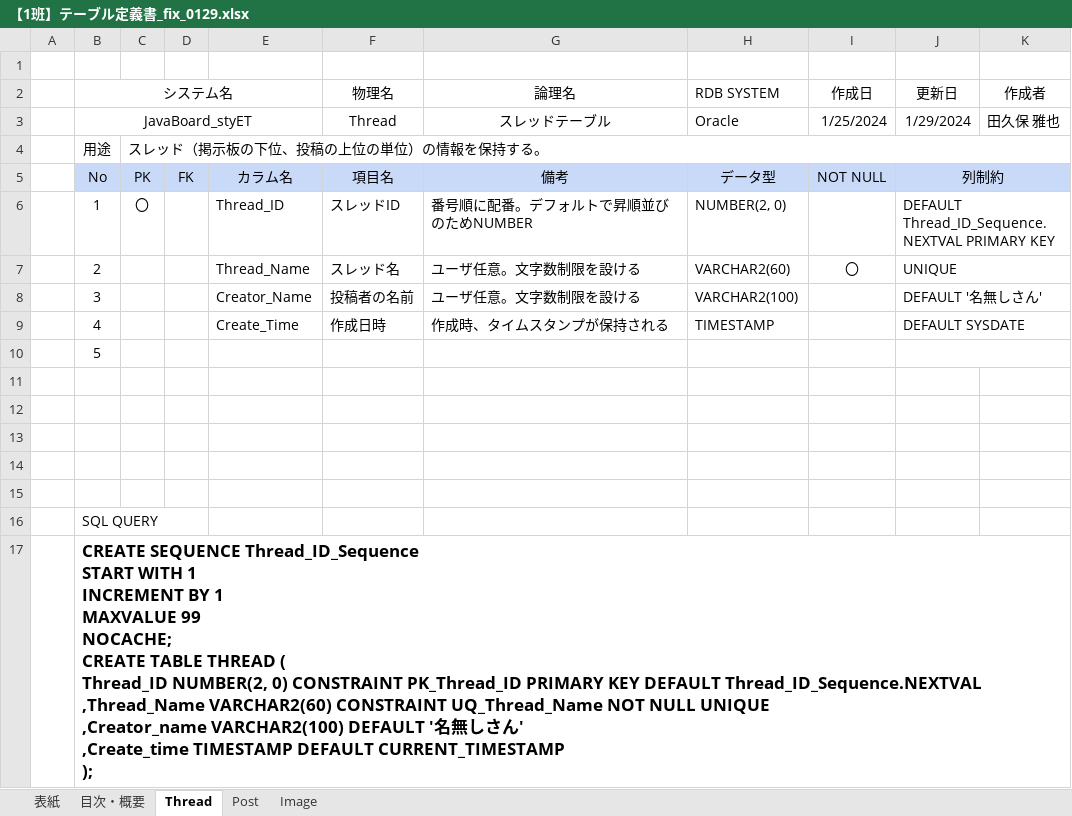
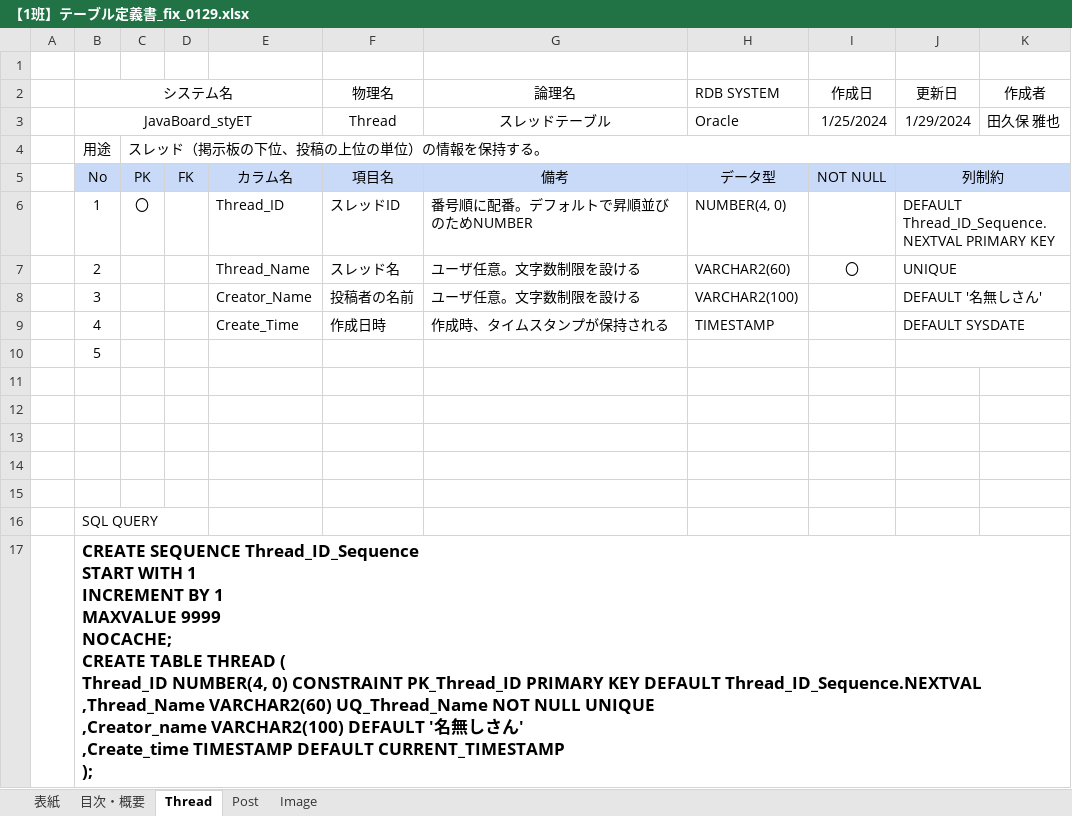
Before and after one commit to MasayaTakubo/JavaBoard_styET, an Excel workbook: docs/【1班】テーブル定義書_fix_0129.xlsx, sheet Thread, drawn as a sheet; values as stored, in another font and other column widths than the file's, no borders; ↵ is a line break in a cell; the diff names each change by its address in the sheet, - before the commit and + after, or states it on an @@ line.

```diff
--- a/docs/【1班】テーブル定義書_fix_0129.xlsx (sheet Thread)
+++ b/docs/【1班】テーブル定義書_fix_0129.xlsx (sheet Thread)
-H6 (RDB SYSTEM): NUMBER(2, 0)
+H6 (RDB SYSTEM): NUMBER(4, 0)
-B17 (システム名): …1 ↵ MAXVALUE 99 ↵ NOCACHE; ↵ CREATE TABLE THREAD ( ↵ Thread_ID NUMBER(2, 0) CONSTRAINT PK_Thread_ID PRIMARY KEY DEFAULT Thread_ID_Sequence.NEXTVAL ↵ ,Thread_Name VARCHAR2(60) CONSTRAINT UQ_Thread_Name NOT…
+B17 (システム名): …1 ↵ MAXVALUE 9999 ↵ NOCACHE; ↵ CREATE TABLE THREAD ( ↵ Thread_ID NUMBER(4, 0) CONSTRAINT PK_Thread_ID PRIMARY KEY DEFAULT Thread_ID_Sequence.NEXTVAL ↵ ,Thread_Name VARCHAR2(60) UQ_Thread_Name NOT…
```
Also changed, not shown: sheet Image, sheet Post, 2 other files.
